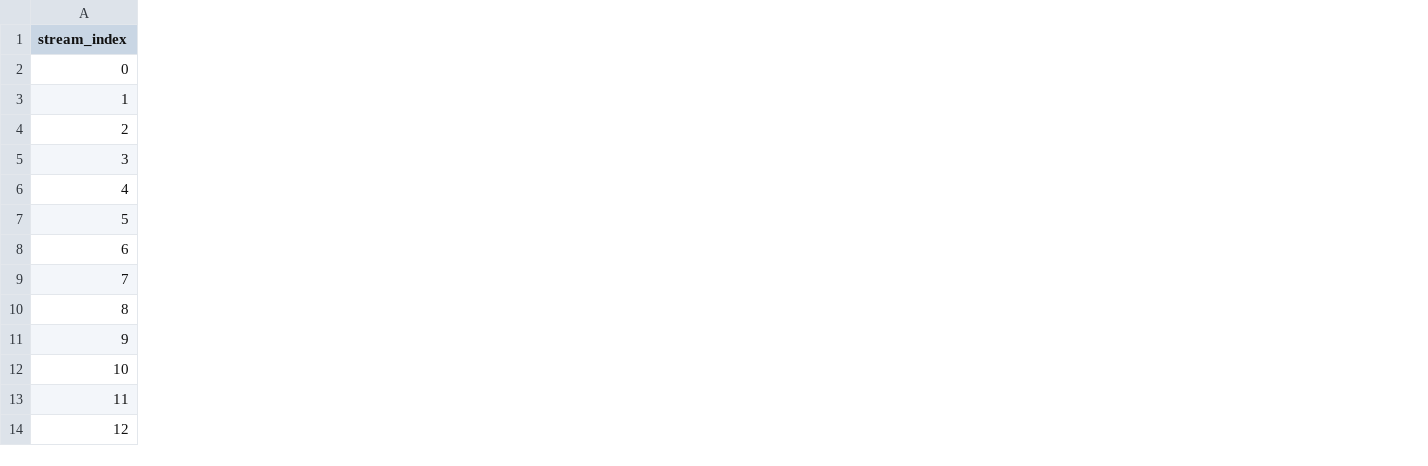
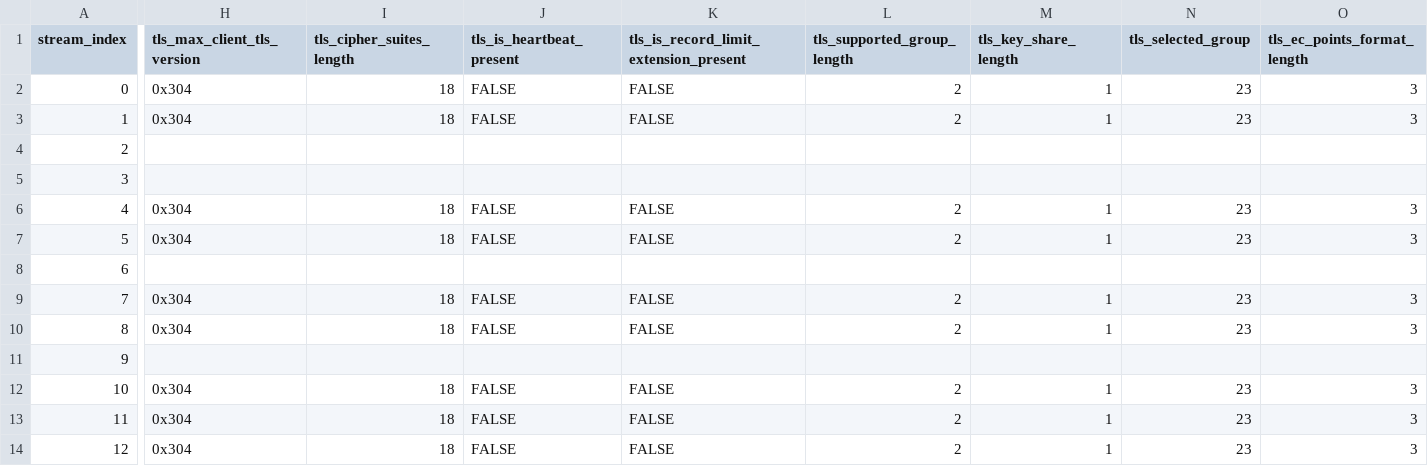
Before and after one commit to agarwalarjun123/TLS-based-Tor-Classifier, a CSV file: csv/tor-tls-1-3.csv, drawn as a sheet; only a part is shown, gaps mark what is left out; the diff covers the shown part only; the diff names each change by its address in the sheet, - before the commit and + after, or states it on an @@ line.

```diff
--- a/csv/tor-tls-1-3.csv
+++ b/csv/tor-tls-1-3.csv
+column H (tls_max_client_tls_version), rows 2-14: 0x304 | 0x304 |  |  | 0x304 | 0x304 |  | 0x304 | 0x304 |  | 0x304 | 0x304 | 0x304
+column I (tls_cipher_suites_length), rows 2-14: 18 | 18 |  |  | 18 | 18 |  | 18 | 18 |  | 18 | 18 | 18
+column J (tls_is_heartbeat_present), rows 2-14: FALSE | FALSE |  |  | FALSE | FALSE |  | FALSE | FALSE |  | FALSE | FALSE | FALSE
+column K, rows 1-14: tls_is_record_limit_extension_present | FALSE | FALSE |  |  | FALSE | FALSE |  | FALSE | FALSE |  | FALSE | FALSE | FALSE
+column L (tls_supported_group_length), rows 2-14: 2 | 2 |  |  | 2 | 2 |  | 2 | 2 |  | 2 | 2 | 2
+column M (tls_key_share_length), rows 2-14: 1 | 1 |  |  | 1 | 1 |  | 1 | 1 |  | 1 | 1 | 1
+column N (tls_selected_group), rows 2-14: 23 | 23 |  |  | 23 | 23 |  | 23 | 23 |  | 23 | 23 | 23
+column O (tls_ec_points_format_length), rows 2-14: 3 | 3 |  |  | 3 | 3 |  | 3 | 3 |  | 3 | 3 | 3
```
Also changed, not shown: 4 added columns and 5 removed columns elsewhere in this file, csv/firefox-tls-1-2.csv, 4 other files.
